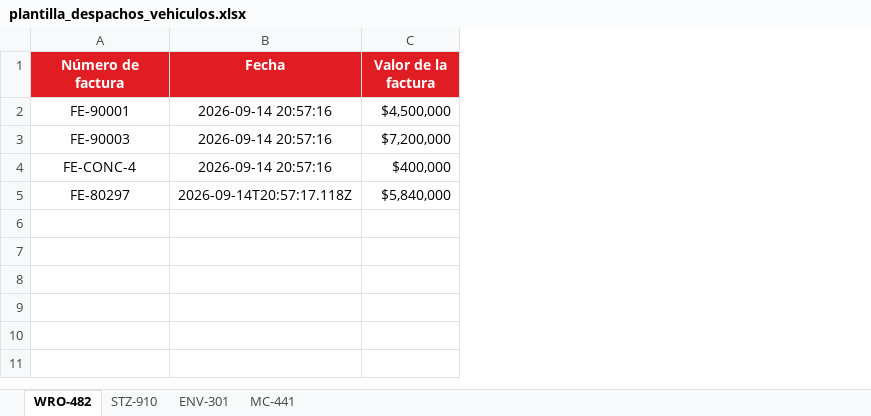
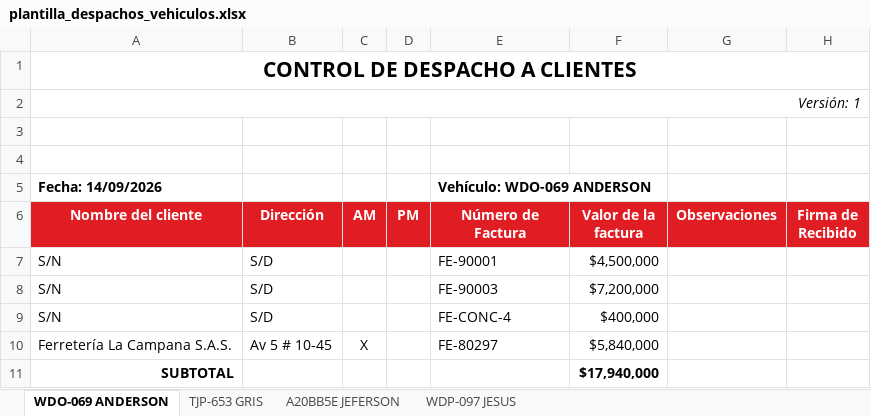
Before and after one commit to daviesteban013-debug/despachos-valenciana, an Excel workbook: server/data/plantilla_despachos_vehiculos.xlsx, sheet WDO-069 ANDERSON, drawn as a sheet; values as stored, in another font and other column widths than the file's, no borders; removed rows and columns are numbered as before the commit, all else as after; the diff names each change by its address in the sheet, - before the commit and + after, or states it on an @@ line.

```diff
--- a/server/data/plantilla_despachos_vehiculos.xlsx (sheet WDO-069 ANDERSON)
+++ b/server/data/plantilla_despachos_vehiculos.xlsx (sheet WDO-069 ANDERSON)
-sheet tab: WRO-482
+sheet tab: WDO-069 ANDERSON
-sheet tab: STZ-910
+sheet tab: TJP-653 GRIS
-sheet tab: ENV-301
+sheet tab: A20BB5E JEFERSON
-sheet tab: MC-441
+sheet tab: WDP-097 JESUS
+column A (Nombre del cliente), rows 7-10: S/N | S/N | S/N | Ferretería La Campana S.A.S.
+column B (Dirección), rows 7-10: S/D | S/D | S/D | Av 5 # 10-45
+column C (AM), row 10: X
+column D (PM), empty
-column B (Fecha), rows 2-5: 2026-09-14 20:57:16 | 2026-09-14 20:57:16 | 2026-09-14 20:57:16 | 2026-09-14T20:57:17.118Z
+column G (Observaciones), empty
+column H (Firma de Recibido), empty
+row 1: CONTROL DE DESPACHO A CLIENTES
+row 2: Versión: 1
+row 3: (empty)
+row 4: (empty)
+row 5: Fecha: 14/09/2026 |  |  |  | Vehículo: WDO-069 ANDERSON
-E6: Número de factura
+E6: Número de Factura
-E7:E10 alignment: center
+E7:E10 alignment: left
+row 11: SUBTOTAL |  |  |  |  | $17,940,000
```
Also changed, not shown: sheet A20BB5E JEFERSON, sheet WDP-097 JESUS, sheet TJP-653 GRIS, 14 other files.
